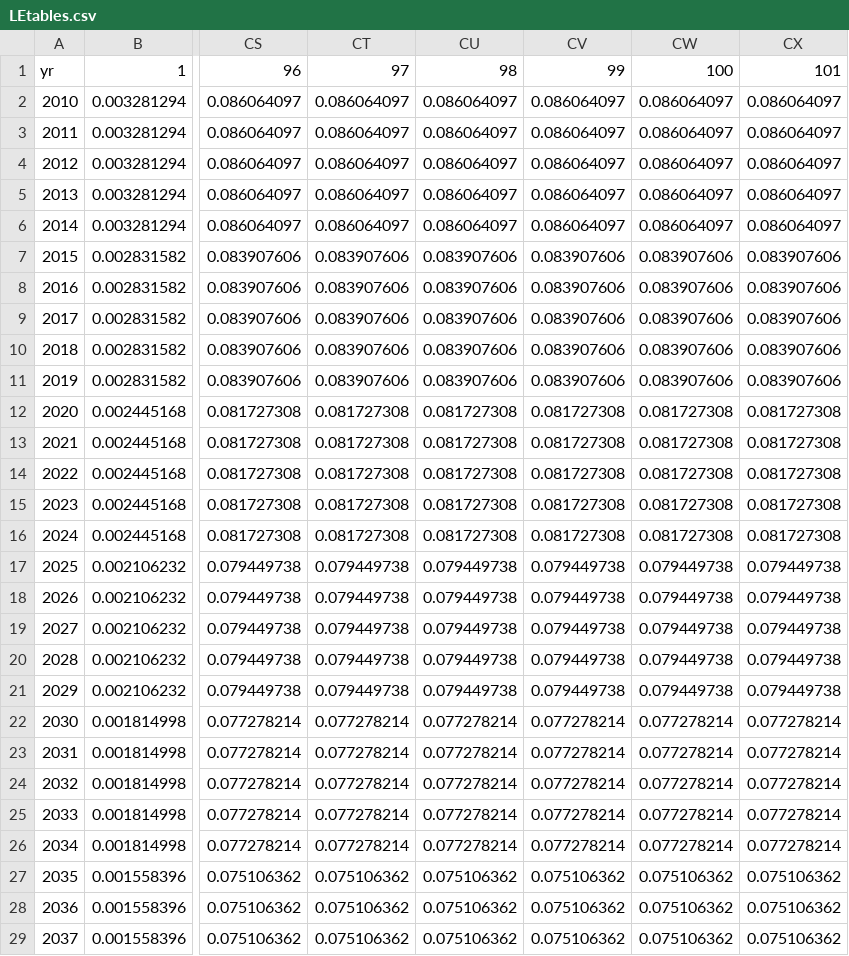
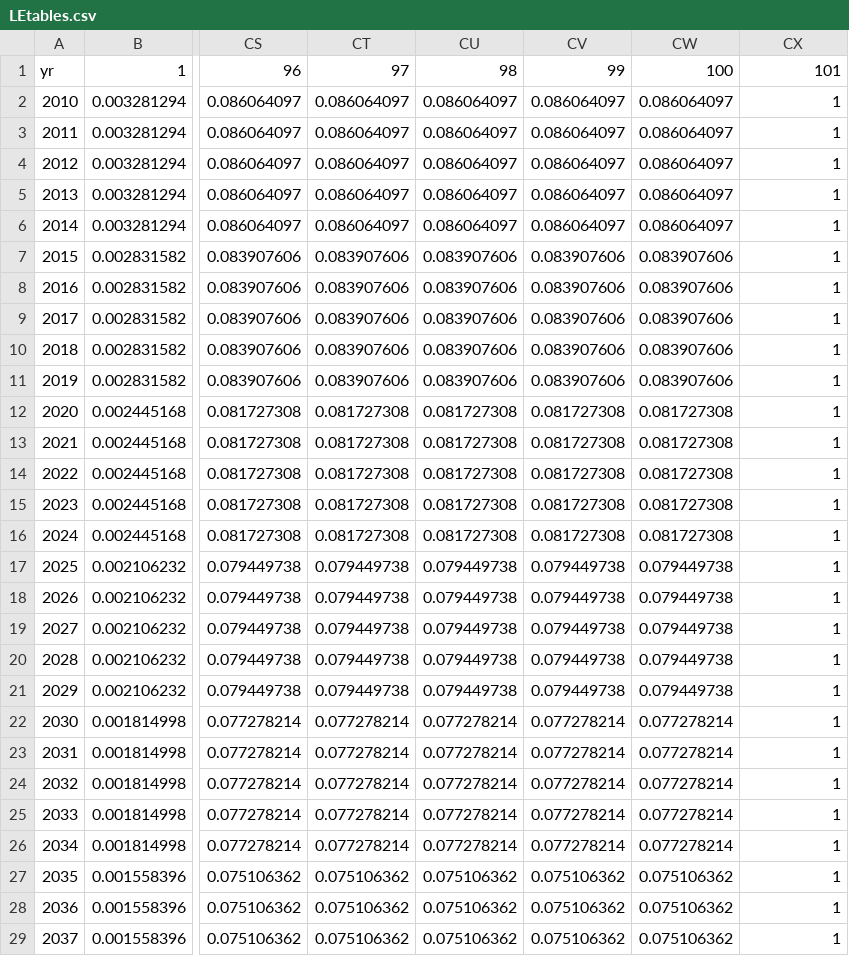
Before and after one commit to Gwenbo/Vaccine_china, a CSV file: Data/LEtables.csv, drawn as a sheet; only a part is shown, gaps mark what is left out; the diff covers the shown part only; the diff names each change by its address in the sheet, - before the commit and + after, or states it on an @@ line.

```diff
--- a/Data/LEtables.csv
+++ b/Data/LEtables.csv
-CX2:CX6: 0.086064097
+CX2:CX6: 1
-CX7:CX11: 0.083907606
+CX7:CX11: 1
-CX12:CX16: 0.081727308
+CX12:CX16: 1
-CX17:CX21: 0.079449738
+CX17:CX21: 1
-CX22:CX26: 0.077278214
+CX22:CX26: 1
-CX27:CX29: 0.075106362
+CX27:CX29: 1
```
Also changed, not shown: 13 edited cells elsewhere in this file, Data/paraout_China.csv, 6 other files.
